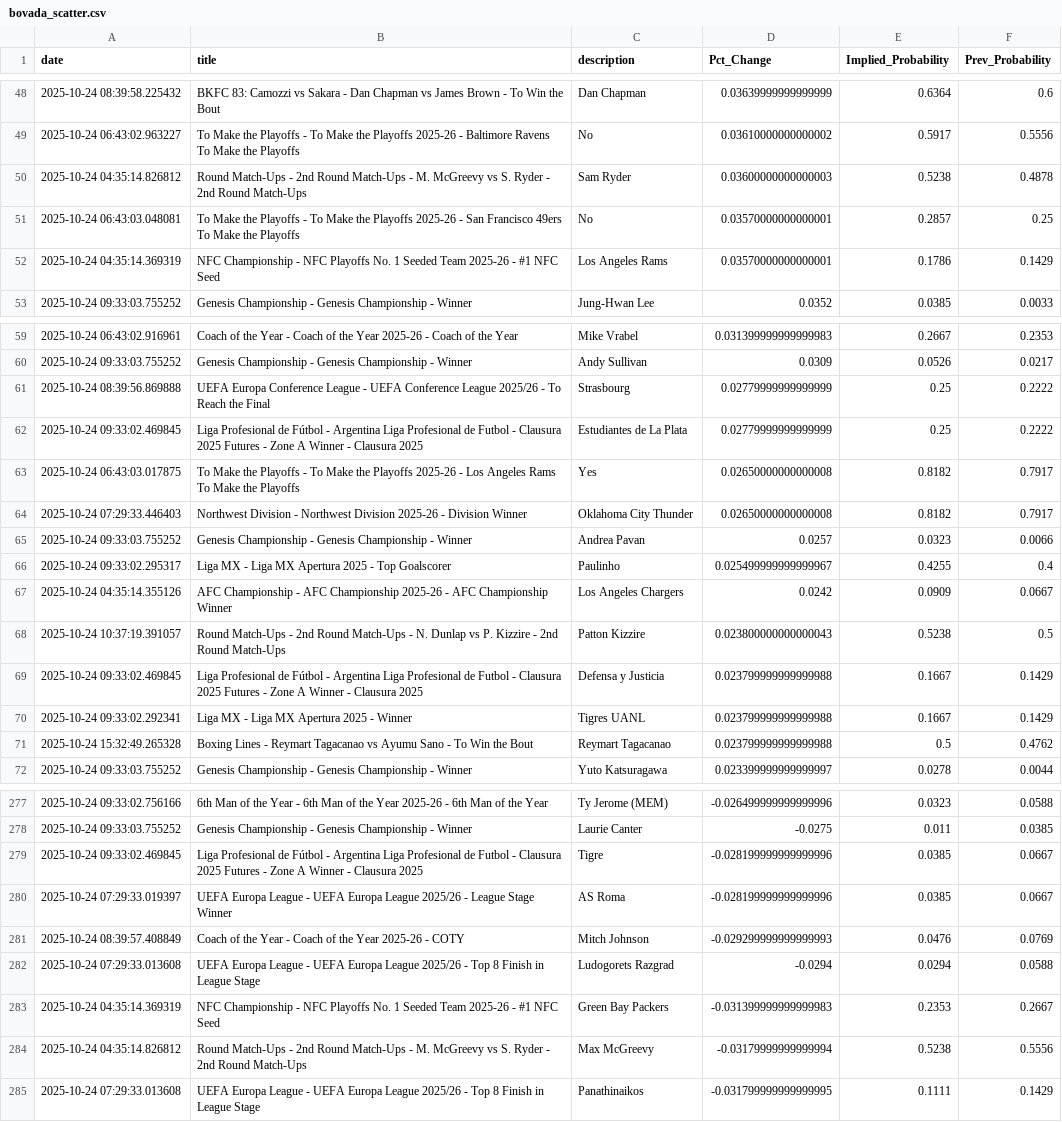
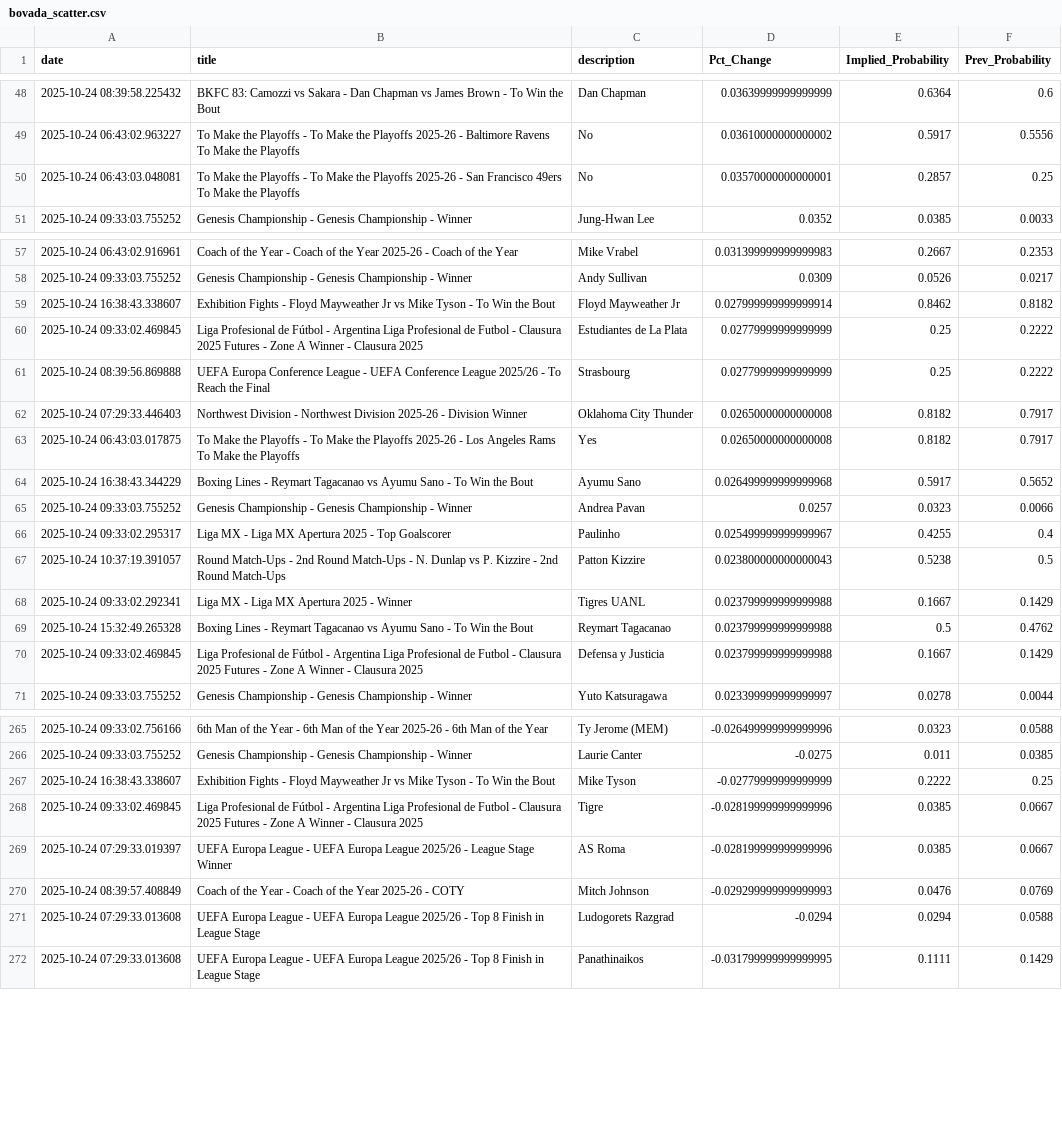
Before and after one commit to aaroncolesmith/bovada_data_1001, a CSV file: data/bovada_scatter.csv, drawn as a sheet; only a part is shown, gaps mark what is left out; the diff covers the shown part only.

Commit message:
Update data

```diff
--- a/data/bovada_scatter.csv
+++ b/data/bovada_scatter.csv
@@ -49,5 +49,3 @@ date,title,description,Pct_Change,Implied_Probability,Prev_Probability
 2025-10-24 06:43:02.963227,To Make the Playoffs - To Make the Playoffs 2025-26 - Baltimore Ravens To Make the Playoffs,No,0.03610000000000002,0.5917,0.5556
-2025-10-24 04:35:14.826812,Round Match-Ups - 2nd Round Match-Ups - M. McGreevy vs S. Ryder - 2nd Round Match-Ups,Sam Ryder,0.03600000000000003,0.5238,0.4878
 2025-10-24 06:43:03.048081,To Make the Playoffs - To Make the Playoffs 2025-26 - San Francisco 49ers To Make the Playoffs,No,0.03570000000000001,0.2857,0.25
-2025-10-24 04:35:14.369319,NFC Championship - NFC Playoffs No. 1 Seeded Team 2025-26 - #1 NFC Seed,Los Angeles Rams,0.03570000000000001,0.1786,0.1429
 2025-10-24 09:33:03.755252,Genesis Championship - Genesis Championship - Winner,Jung-Hwan Lee,0.0352,0.0385,0.0033
@@ -60,13 +58,14 @@ date,title,description,Pct_Change,Implied_Probability,Prev_Probability
 2025-10-24 09:33:03.755252,Genesis Championship - Genesis Championship - Winner,Andy Sullivan,0.0309,0.0526,0.0217
+2025-10-24 16:38:43.338607,Exhibition Fights - Floyd Mayweather Jr vs Mike Tyson - To Win the Bout,Floyd Mayweather Jr,0.027999999999999914,0.8462,0.8182
+2025-10-24 09:33:02.469845,Liga Profesional de Fútbol - Argentina Liga Profesional de Futbol - Clausura 2025 Futures - Zone A Winner - Clausura 2025,Estudiantes de La Plata,0.02779999999999999,0.25,0.2222
 2025-10-24 08:39:56.869888,UEFA Europa Conference League - UEFA Conference League 2025/26 - To Reach the Final,Strasbourg,0.02779999999999999,0.25,0.2222
-2025-10-24 09:33:02.469845,Liga Profesional de Fútbol - Argentina Liga Profesional de Futbol - Clausura 2025 Futures - Zone A Winner - Clausura 2025,Estudiantes de La Plata,0.02779999999999999,0.25,0.2222
+2025-10-24 07:29:33.446403,Northwest Division - Northwest Division 2025-26 - Division Winner,Oklahoma City Thunder,0.02650000000000008,0.8182,0.7917
 2025-10-24 06:43:03.017875,To Make the Playoffs - To Make the Playoffs 2025-26 - Los Angeles Rams To Make the Playoffs,Yes,0.02650000000000008,0.8182,0.7917
-2025-10-24 07:29:33.446403,Northwest Division - Northwest Division 2025-26 - Division Winner,Oklahoma City Thunder,0.02650000000000008,0.8182,0.7917
+2025-10-24 16:38:43.344229,Boxing Lines - Reymart Tagacanao vs Ayumu Sano - To Win the Bout,Ayumu Sano,0.026499999999999968,0.5917,0.5652
 2025-10-24 09:33:03.755252,Genesis Championship - Genesis Championship - Winner,Andrea Pavan,0.0257,0.0323,0.0066
 2025-10-24 09:33:02.295317,Liga MX - Liga MX Apertura 2025 - Top Goalscorer,Paulinho,0.025499999999999967,0.4255,0.4
-2025-10-24 04:35:14.355126,AFC Championship - AFC Championship 2025-26 - AFC Championship Winner,Los Angeles Chargers,0.0242,0.0909,0.0667
 2025-10-24 10:37:19.391057,Round Match-Ups - 2nd Round Match-Ups - N. Dunlap vs P. Kizzire - 2nd Round Match-Ups,Patton Kizzire,0.023800000000000043,0.5238,0.5
-2025-10-24 09:33:02.469845,Liga Profesional de Fútbol - Argentina Liga Profesional de Futbol - Clausura 2025 Futures - Zone A Winner - Clausura 2025,Defensa y Justicia,0.023799999999999988,0.1667,0.1429
 2025-10-24 09:33:02.292341,Liga MX - Liga MX Apertura 2025 - Winner,Tigres UANL,0.023799999999999988,0.1667,0.1429
 2025-10-24 15:32:49.265328,Boxing Lines - Reymart Tagacanao vs Ayumu Sano - To Win the Bout,Reymart Tagacanao,0.023799999999999988,0.5,0.4762
+2025-10-24 09:33:02.469845,Liga Profesional de Fútbol - Argentina Liga Profesional de Futbol - Clausura 2025 Futures - Zone A Winner - Clausura 2025,Defensa y Justicia,0.023799999999999988,0.1667,0.1429
 2025-10-24 09:33:03.755252,Genesis Championship - Genesis Championship - Winner,Yuto Katsuragawa,0.023399999999999997,0.0278,0.0044
@@ -278,2 +266,3 @@ date,title,description,Pct_Change,Implied_Probability,Prev_Probability
 2025-10-24 09:33:03.755252,Genesis Championship - Genesis Championship - Winner,Laurie Canter,-0.0275,0.011,0.0385
+2025-10-24 16:38:43.338607,Exhibition Fights - Floyd Mayweather Jr vs Mike Tyson - To Win the Bout,Mike Tyson,-0.02779999999999999,0.2222,0.25
 2025-10-24 09:33:02.469845,Liga Profesional de Fútbol - Argentina Liga Profesional de Futbol - Clausura 2025 Futures - Zone A Winner - Clausura 2025,Tigre,-0.028199999999999996,0.0385,0.0667
@@ -282,4 +271,2 @@ date,title,description,Pct_Change,Implied_Probability,Prev_Probability
 2025-10-24 07:29:33.013608,UEFA Europa League - UEFA Europa League 2025/26 - Top 8 Finish in League Stage,Ludogorets Razgrad,-0.0294,0.0294,0.0588
-2025-10-24 04:35:14.369319,NFC Championship - NFC Playoffs No. 1 Seeded Team 2025-26 - #1 NFC Seed,Green Bay Packers,-0.031399999999999983,0.2353,0.2667
-2025-10-24 04:35:14.826812,Round Match-Ups - 2nd Round Match-Ups - M. McGreevy vs S. Ryder - 2nd Round Match-Ups,Max McGreevy,-0.03179999999999994,0.5238,0.5556
 2025-10-24 07:29:33.013608,UEFA Europa League - UEFA Europa League 2025/26 - Top 8 Finish in League Stage,Panathinaikos,-0.031799999999999995,0.1111,0.1429
```
Also changed, not shown: 4 added rows, 16 removed rows and 26 moved rows elsewhere in this file, 1 other file.
